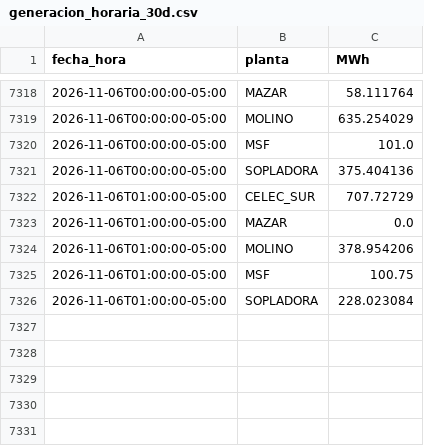
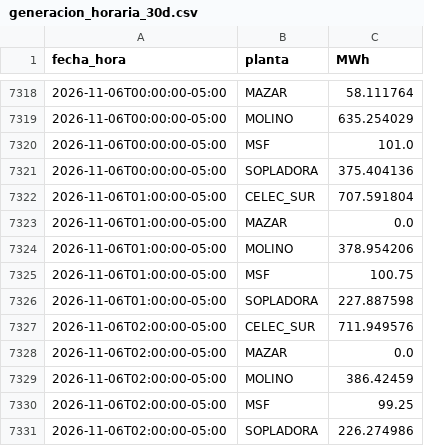
Before and after one commit to screspo111-sys/Energ-a_SC, a CSV file: dashboard/generacion_horaria_30d.csv, drawn as a sheet; only a part is shown, gaps mark what is left out.

```diff
--- a/dashboard/generacion_horaria_30d.csv
+++ b/dashboard/generacion_horaria_30d.csv
@@ -7321,3 +7321,3 @@ fecha_hora,planta,MWh
 2026-11-06T00:00:00-05:00,SOPLADORA,375.404136
-2026-11-06T01:00:00-05:00,CELEC_SUR,707.72729
+2026-11-06T01:00:00-05:00,CELEC_SUR,707.591804
 2026-11-06T01:00:00-05:00,MAZAR,0.0
@@ -7325,2 +7325,7 @@ fecha_hora,planta,MWh
 2026-11-06T01:00:00-05:00,MSF,100.75
-2026-11-06T01:00:00-05:00,SOPLADORA,228.023084
+2026-11-06T01:00:00-05:00,SOPLADORA,227.887598
+2026-11-06T02:00:00-05:00,CELEC_SUR,711.949576
+2026-11-06T02:00:00-05:00,MAZAR,0.0
+2026-11-06T02:00:00-05:00,MOLINO,386.42459
+2026-11-06T02:00:00-05:00,MSF,99.25
+2026-11-06T02:00:00-05:00,SOPLADORA,226.274986
```
Also changed, not shown: dashboard/demanda_sni.csv, dashboard/estado_nacional_diario.csv, 11 other files.
